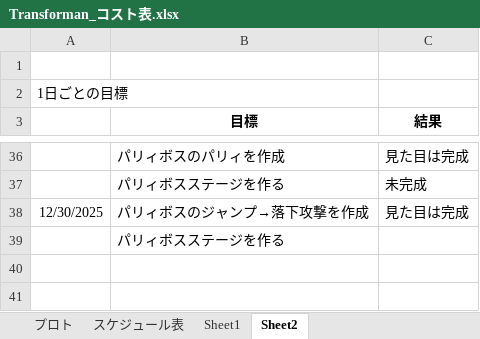
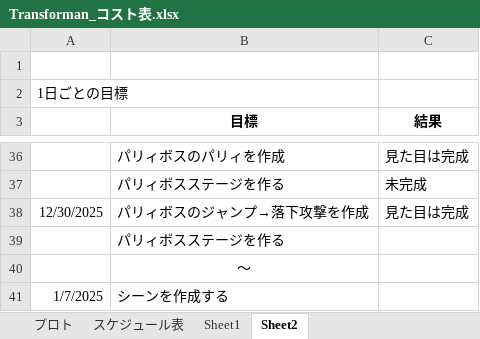
Before and after one commit to 13ko13/Transforman, an Excel workbook: Transforman_コスト表.xlsx, sheet Sheet2, drawn as a sheet; only a part is shown, gaps mark what is left out; values as stored, in another font and other column widths than the file's, no borders; the diff names each change by its address in the sheet, - before the commit and + after, or states it on an @@ line.

Commit message:
コスト表変更

```diff
--- a/Transforman_コスト表.xlsx (sheet Sheet2)
+++ b/Transforman_コスト表.xlsx (sheet Sheet2)
+row 40:  | 〜
+row 41: 1/7/2025 | シーンを作成する
```
Also changed, not shown: sheet プロト.
